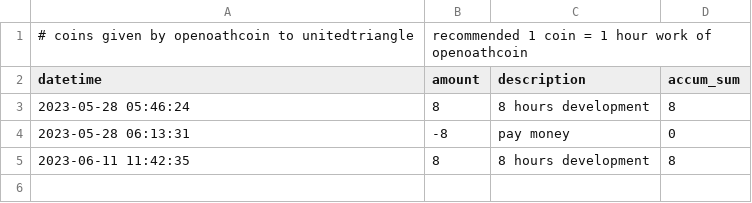
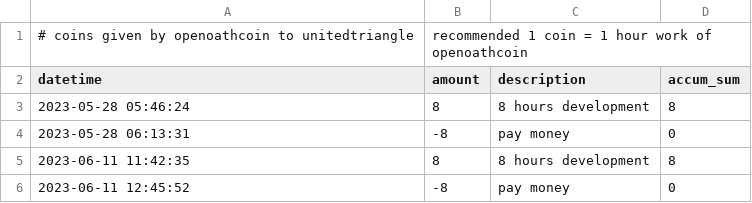
Before and after one commit to openoathcoin/openoathcoin2unitedtriangle, a CSV file: transactions.csv, drawn as a sheet; the diff names each change by its address in the sheet, - before the commit and + after, or states it on an @@ line.

Commit message:
Update transactions.csv

```diff
--- a/transactions.csv
+++ b/transactions.csv
+row 6: 2023-06-11 12:45:52 | -8 | pay money | 0
```
